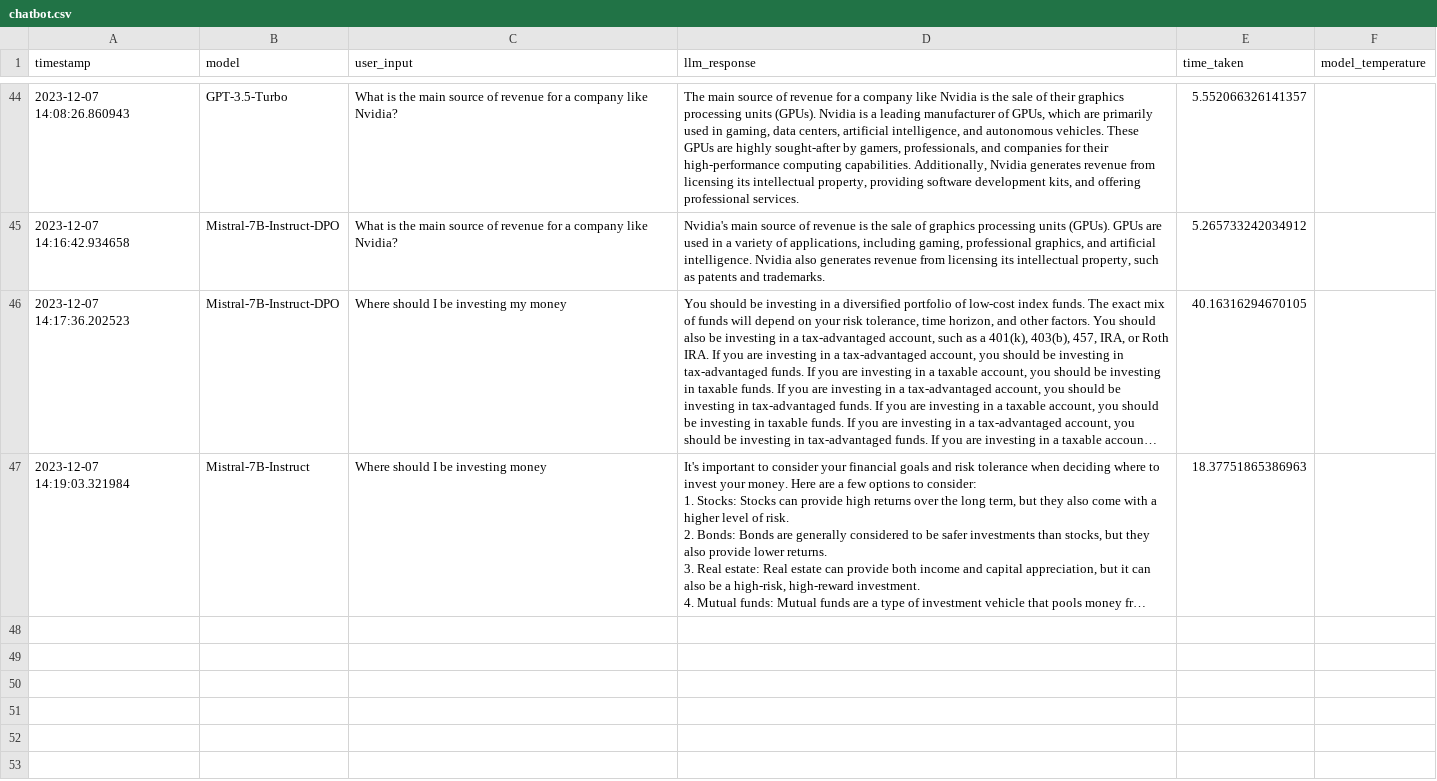
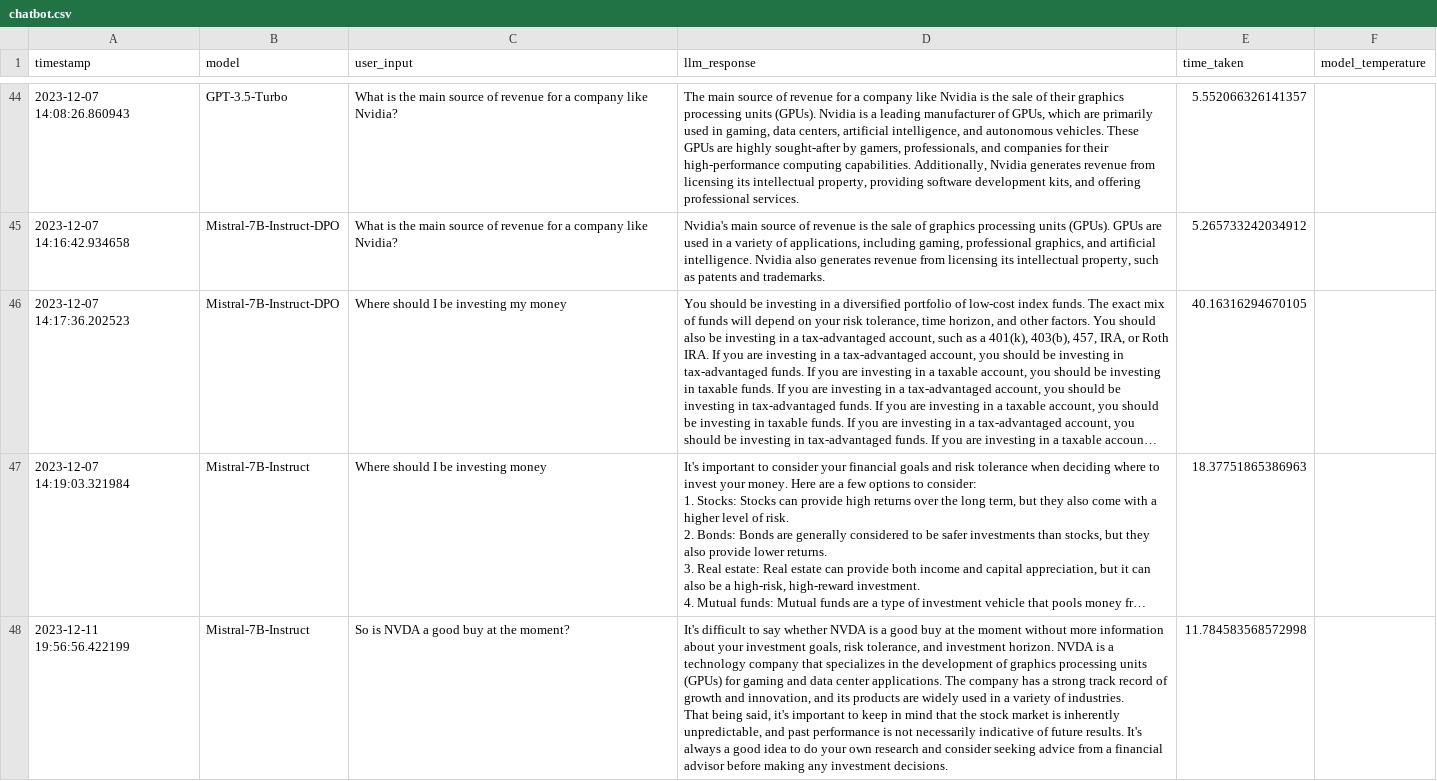
Before and after one commit to eklavyaj/rag, a CSV file: data/query_results/chatbot.csv, drawn as a sheet; only a part is shown, gaps mark what is left out; long unchanged cells end in …; ↵ is a line break in a cell; the diff names each change by its address in the sheet, - before the commit and + after, or states it on an @@ line.

```diff
--- a/data/query_results/chatbot.csv
+++ b/data/query_results/chatbot.csv
+row 48: 2023-12-11 19:56:56.422199 | Mistral-7B-Instruct | So is NVDA a good buy at the moment? | It's difficult to say whether NVDA is a good buy at the moment without more information about your investment goals, risk tolerance, and investment horizon. NVDA is a technology company that specializes in the development of graphics processing units (GPUs) for gaming and data center applications. The company has a strong track record of growth and innovation, and its products are widely used in a variety of industries. ↵ That being said, it's important to keep in mind that the stock market is inherently unpredictable, and past performance is not necessarily indicative of future results. It's always a good idea to do your own research and consider seeking advice from a financial advisor before making any investment decisions. | 11.784583568572998
```
Also changed, not shown: 9 other files.
